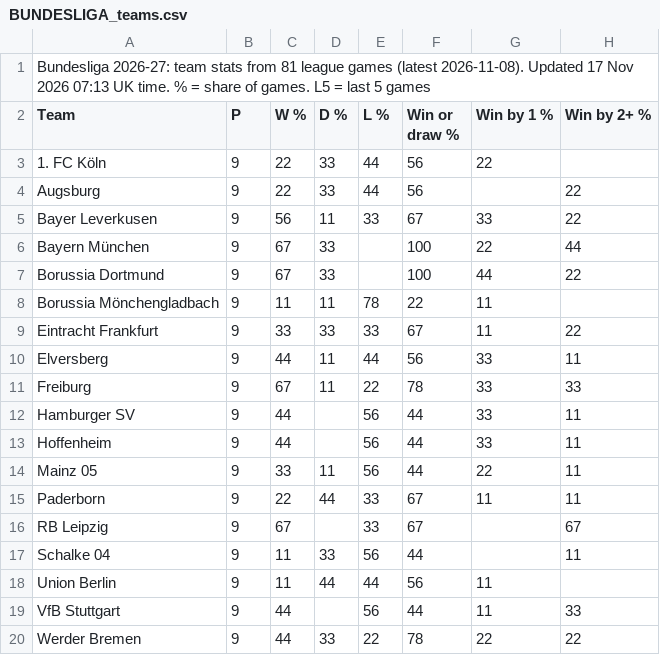
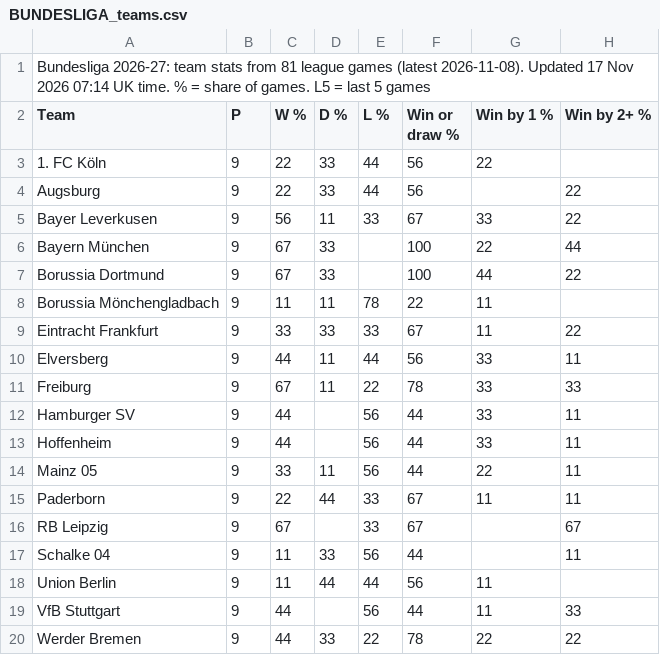
Before and after one commit to 7wilite7/Football-Stats, a CSV file: out/BUNDESLIGA_teams.csv, drawn as a sheet; only a part is shown; the diff names each change by its address in the sheet, - before the commit and + after, or states it on an @@ line.

```diff
--- a/out/BUNDESLIGA_teams.csv
+++ b/out/BUNDESLIGA_teams.csv
-A1 (Team): …Nov 2026 07:13 UK time.…
+A1 (Team): …Nov 2026 07:14 UK time.…
```
Also changed, not shown: out/ALL_PICKS.csv, out/BUNDESLIGA_players.csv, 37 other files.
